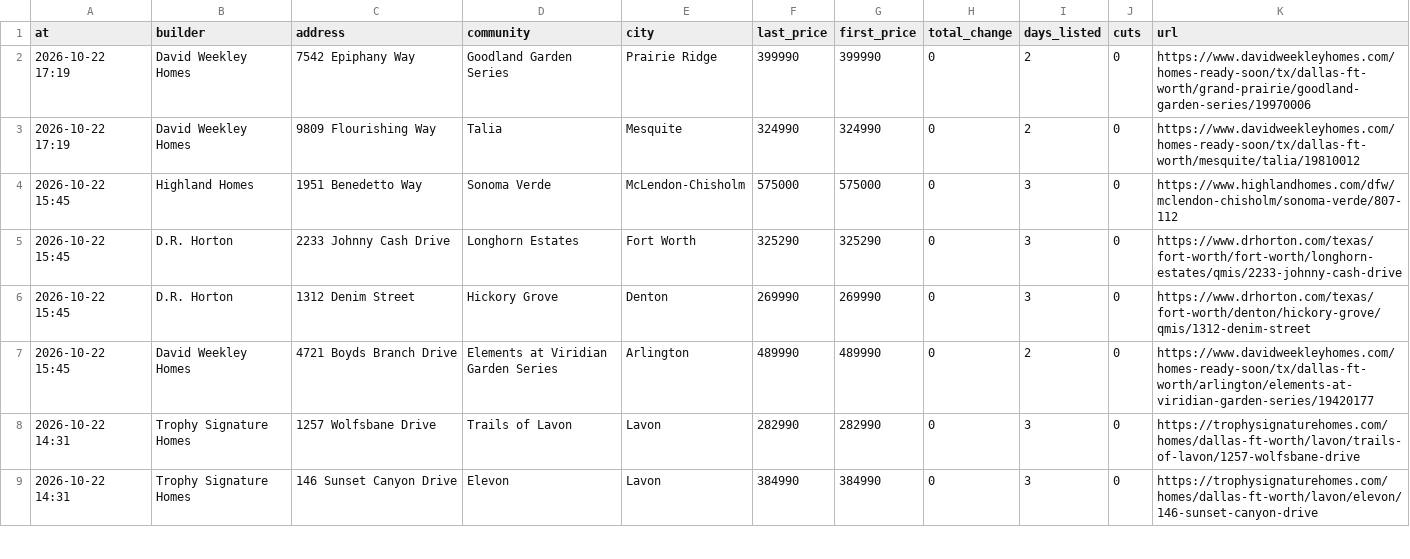
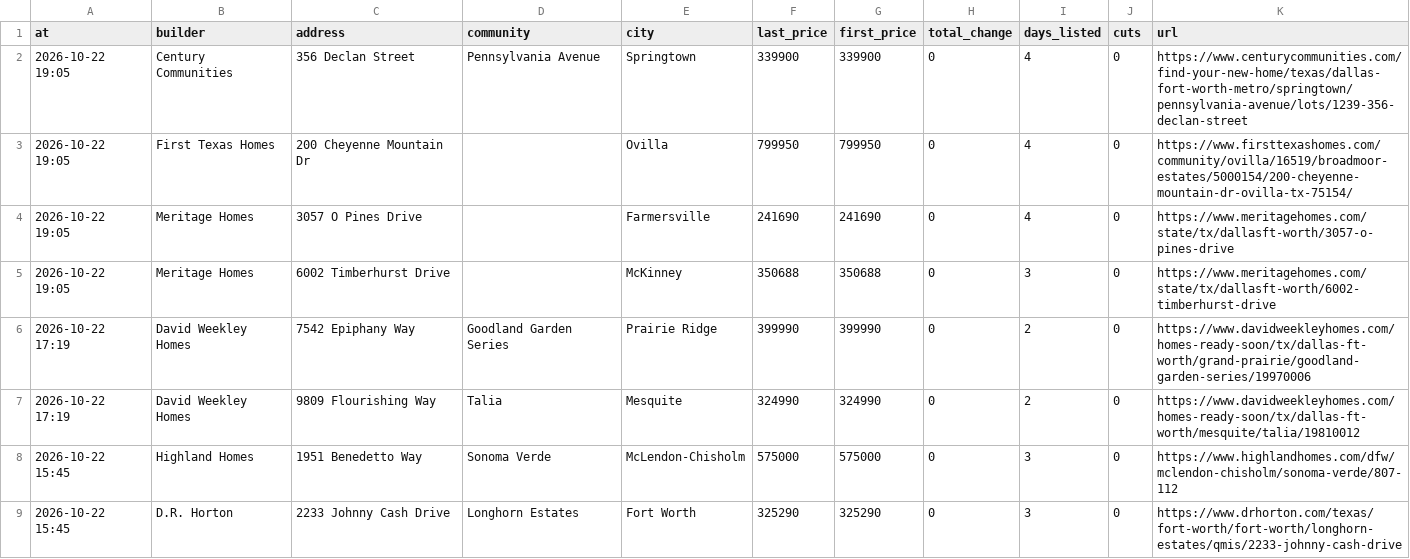
Before and after one commit to Crutledge13/dfw-builder-tracker, a CSV file: docs/data/sold_removed.csv, drawn as a sheet; only a part is shown; the shorter side is filled out with more unchanged rows; the diff names each change by its address in the sheet, - before the commit and + after, or states it on an @@ line.

```diff
--- a/docs/data/sold_removed.csv
+++ b/docs/data/sold_removed.csv
+row 2: 2026-10-22 19:05 | Century Communities | 356 Declan Street | Pennsylvania Avenue | Springtown | 339900 | 339900 | 0 | 4 | 0 | https://www.centurycommunities.com/find-your-new-home/texas/dallas-fort-worth-metro/springtown/pennsylvania-avenue/lots/1239-356-declan-street
+row 3: 2026-10-22 19:05 | First Texas Homes | 200 Cheyenne Mountain Dr |  | Ovilla | 799950 | 799950 | 0 | 4 | 0 | https://www.firsttexashomes.com/community/ovilla/16519/broadmoor-estates/5000154/200-cheyenne-mountain-dr-ovilla-tx-75154/
+row 4: 2026-10-22 19:05 | Meritage Homes | 3057 O Pines Drive |  | Farmersville | 241690 | 241690 | 0 | 4 | 0 | https://www.meritagehomes.com/state/tx/dallasft-worth/3057-o-pines-drive
+row 5: 2026-10-22 19:05 | Meritage Homes | 6002 Timberhurst Drive |  | McKinney | 350688 | 350688 | 0 | 3 | 0 | https://www.meritagehomes.com/state/tx/dallasft-worth/6002-timberhurst-drive
```
Also changed, not shown: docs/data/home_offers.csv, docs/data/new_homes.csv, 22 other files.
